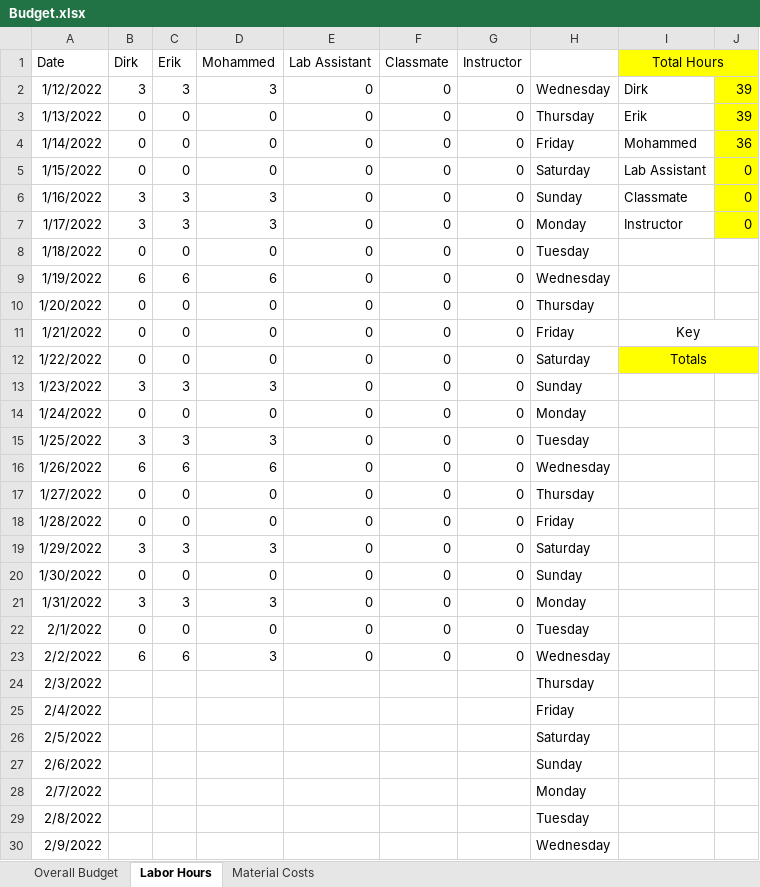
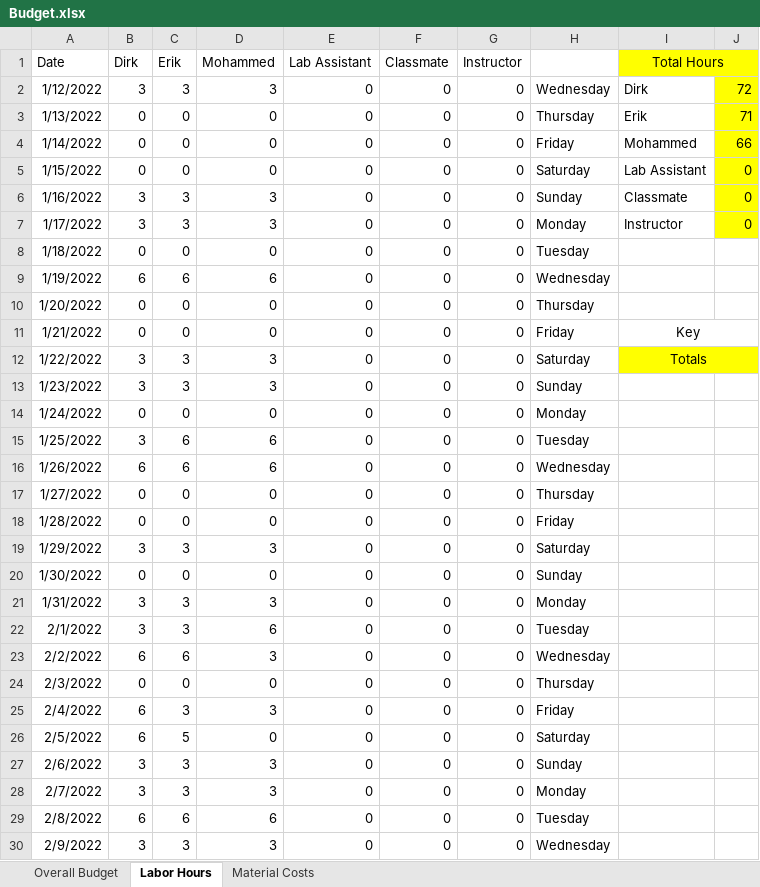
Before and after one commit to dirkt68/pl1-robotics, an Excel workbook: Budget.xlsx, sheet Labor Hours, drawn as a sheet; values as stored, in another font and other column widths than the file's, no borders; the diff names each change by its address in the sheet, - before the commit and + after, or states it on an @@ line.

```diff
--- a/Budget.xlsx (sheet Labor Hours)
+++ b/Budget.xlsx (sheet Labor Hours)
-J2: 39
+J2: 72
-J3: 39
+J3: 71
-J4: 36
+J4: 66
-B12 (Dirk): 0
+B12 (Dirk): 3
-C12 (Erik): 0
+C12 (Erik): 3
-D12 (Mohammed): 0
+D12 (Mohammed): 3
-C15 (Erik): 3
+C15 (Erik): 6
-D15 (Mohammed): 3
+D15 (Mohammed): 6
-B22 (Dirk): 0
+B22 (Dirk): 3
-C22 (Erik): 0
+C22 (Erik): 3
-D22 (Mohammed): 0
+D22 (Mohammed): 6
-B24 (Dirk): (empty)
+B24 (Dirk): 0
-C24 (Erik): (empty)
+C24 (Erik): 0
-D24 (Mohammed): (empty)
+D24 (Mohammed): 0
-E24:E30 (Lab Assistant): (empty)
+E24:E30 (Lab Assistant): 0
-F24:F30 (Classmate): (empty)
+F24:F30 (Classmate): 0
-G24:G30 (Instructor): (empty)
+G24:G30 (Instructor): 0
-B25:B26 (Dirk): (empty)
+B25:B26 (Dirk): 6
-C25 (Erik): (empty)
+C25 (Erik): 3
-D25 (Mohammed): (empty)
+D25 (Mohammed): 3
-C26 (Erik): (empty)
+C26 (Erik): 5
-D26 (Mohammed): (empty)
+D26 (Mohammed): 0
-B27:B28 (Dirk): (empty)
+B27:B28 (Dirk): 3
-C27:C28 (Erik): (empty)
+C27:C28 (Erik): 3
-D27:D28 (Mohammed): (empty)
+D27:D28 (Mohammed): 3
-B29 (Dirk): (empty)
+B29 (Dirk): 6
-C29 (Erik): (empty)
+C29 (Erik): 6
-D29 (Mohammed): (empty)
+D29 (Mohammed): 6
-B30 (Dirk): (empty)
+B30 (Dirk): 3
-C30 (Erik): (empty)
+C30 (Erik): 3
-D30 (Mohammed): (empty)
+D30 (Mohammed): 3
```
Also changed, not shown: sheet Material Costs, sheet Overall Budget.
